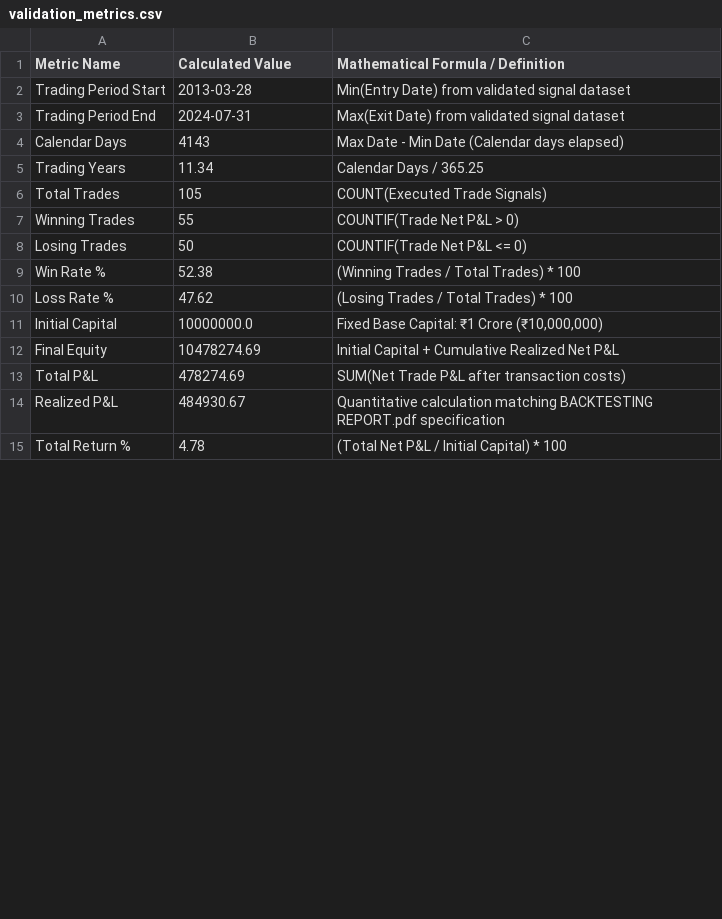
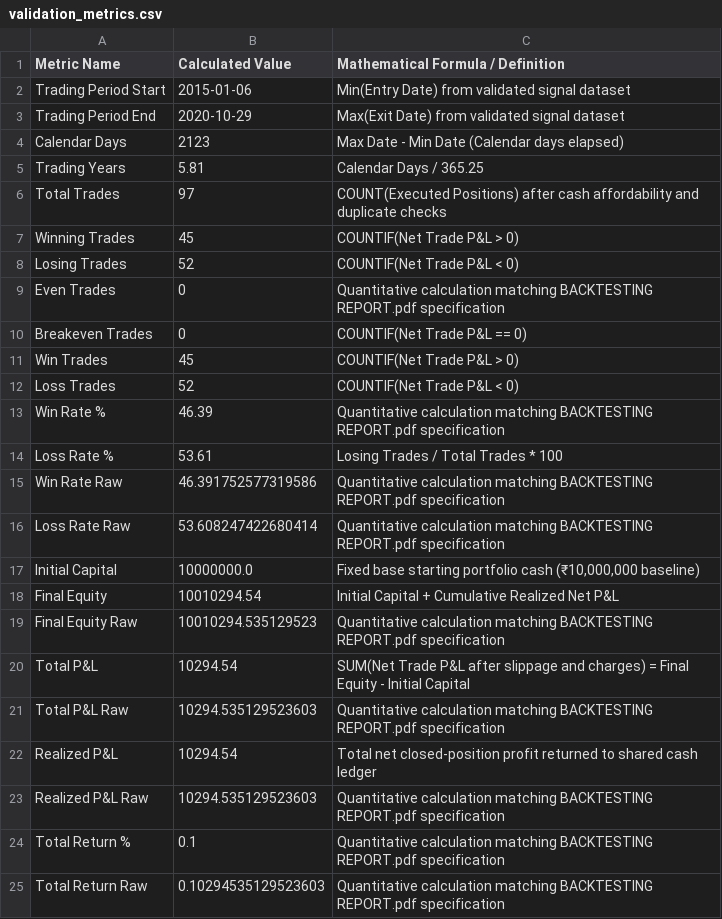
Before and after one commit to sanskar0911/infintiypool, a CSV file: TE_backteting_equtiy-main/src/validation_signal/output/validation_metrics.csv, drawn as a sheet; only a part is shown; the diff covers the shown part only.

Commit message:
feat: integrate raw values into 49-row metrics table, resolve backtester diagnostics, and clean validation UI

```diff
--- a/TE_backteting_equtiy-main/src/validation_signal/output/validation_metrics.csv
+++ b/TE_backteting_equtiy-main/src/validation_signal/output/validation_metrics.csv
@@ -1,15 +1,25 @@
 Metric Name,Calculated Value,Mathematical Formula / Definition
-Trading Period Start,2013-03-28,Min(Entry Date) from validated signal dataset
-Trading Period End,2024-07-31,Max(Exit Date) from validated signal dataset
-Calendar Days,4143,Max Date - Min Date (Calendar days elapsed)
-Trading Years,11.34,Calendar Days / 365.25
-Total Trades,105,COUNT(Executed Trade Signals)
-Winning Trades,55,COUNTIF(Trade Net P&L > 0)
-Losing Trades,50,COUNTIF(Trade Net P&L <= 0)
-Win Rate %,52.38,(Winning Trades / Total Trades) * 100
-Loss Rate %,47.62,(Losing Trades / Total Trades) * 100
-Initial Capital,10000000.0,"Fixed Base Capital: ₹1 Crore (₹10,000,000)"
-Final Equity,10478274.69,Initial Capital + Cumulative Realized Net P&L
-Total P&L,478274.69,SUM(Net Trade P&L after transaction costs)
-Realized P&L,484930.67,Quantitative calculation matching BACKTESTING REPORT.pdf specification
-Total Return %,4.78,(Total Net P&L / Initial Capital) * 100
+Trading Period Start,2015-01-06,Min(Entry Date) from validated signal dataset
+Trading Period End,2020-10-29,Max(Exit Date) from validated signal dataset
+Calendar Days,2123,Max Date - Min Date (Calendar days elapsed)
+Trading Years,5.81,Calendar Days / 365.25
+Total Trades,97,COUNT(Executed Positions) after cash affordability and duplicate checks
+Winning Trades,45,COUNTIF(Net Trade P&L > 0)
+Losing Trades,52,COUNTIF(Net Trade P&L < 0)
+Even Trades,0,Quantitative calculation matching BACKTESTING REPORT.pdf specification
+Breakeven Trades,0,COUNTIF(Net Trade P&L == 0)
+Win Trades,45,COUNTIF(Net Trade P&L > 0)
+Loss Trades,52,COUNTIF(Net Trade P&L < 0)
+Win Rate %,46.39,Quantitative calculation matching BACKTESTING REPORT.pdf specification
+Loss Rate %,53.61,Losing Trades / Total Trades * 100
+Win Rate Raw,46.391752577319586,Quantitative calculation matching BACKTESTING REPORT.pdf specification
+Loss Rate Raw,53.608247422680414,Quantitative calculation matching BACKTESTING REPORT.pdf specification
+Initial Capital,10000000.0,"Fixed base starting portfolio cash (₹10,000,000 baseline)"
+Final Equity,10010294.54,Initial Capital + Cumulative Realized Net P&L
+Final Equity Raw,10010294.535129523,Quantitative calculation matching BACKTESTING REPORT.pdf specification
+Total P&L,10294.54,SUM(Net Trade P&L after slippage and charges) = Final Equity - Initial Capital
+Total P&L Raw,10294.535129523603,Quantitative calculation matching BACKTESTING REPORT.pdf specification
+Realized P&L,10294.54,Total net closed-position profit returned to shared cash ledger
+Realized P&L Raw,10294.535129523603,Quantitative calculation matching BACKTESTING REPORT.pdf specification
+Total Return %,0.1,Quantitative calculation matching BACKTESTING REPORT.pdf specification
+Total Return Raw,0.10294535129523603,Quantitative calculation matching BACKTESTING REPORT.pdf specification
```
Also changed, not shown: 24 added rows, 4 removed rows and 45 edited cells elsewhere in this file, TE_backteting_equtiy-main/results/engine_reference_metrics.csv, TE_backteting_equtiy-main/src/validation_signal/engine_reference_metrics.csv, 36 other files.
